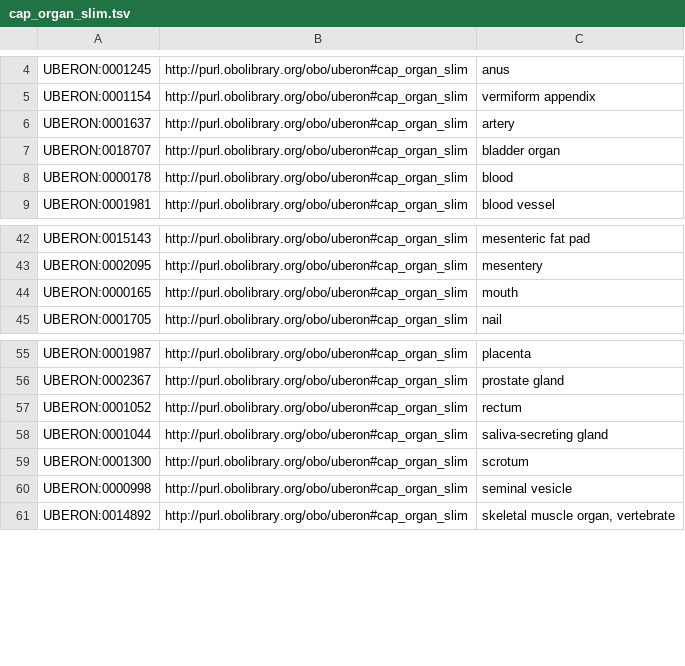
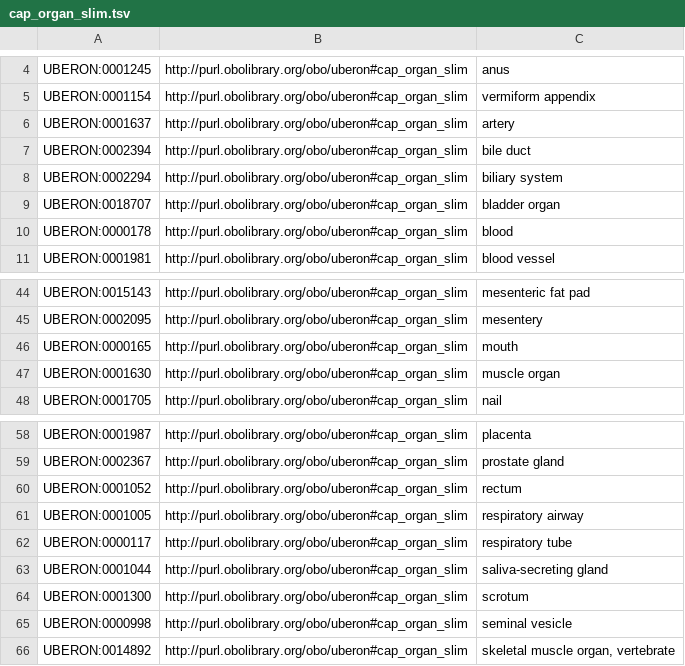
Before and after one commit to cellannotation/cap_ontology, a TSV file: src/templates/cap_organ_slim.tsv, drawn as a sheet; only a part is shown, gaps mark what is left out.

Commit message:
Update cap_organ_slim.tsv with new organ entries

```diff
--- a/src/templates/cap_organ_slim.tsv
+++ b/src/templates/cap_organ_slim.tsv
@@ -6,2 +6,4 @@ UBERON:0001154	http://purl.obolibrary.org/obo/uberon#cap_organ_slim	vermiform ap
 UBERON:0001637	http://purl.obolibrary.org/obo/uberon#cap_organ_slim	artery
+UBERON:0002394	http://purl.obolibrary.org/obo/uberon#cap_organ_slim	bile duct
+UBERON:0002294	http://purl.obolibrary.org/obo/uberon#cap_organ_slim	biliary system
 UBERON:0018707	http://purl.obolibrary.org/obo/uberon#cap_organ_slim	bladder organ
@@ -44,2 +46,3 @@ UBERON:0002095	http://purl.obolibrary.org/obo/uberon#cap_organ_slim	mesentery
 UBERON:0000165	http://purl.obolibrary.org/obo/uberon#cap_organ_slim	mouth
+UBERON:0001630	http://purl.obolibrary.org/obo/uberon#cap_organ_slim	muscle organ
 UBERON:0001705	http://purl.obolibrary.org/obo/uberon#cap_organ_slim	nail
@@ -57,2 +60,4 @@ UBERON:0002367	http://purl.obolibrary.org/obo/uberon#cap_organ_slim	prostate gla
 UBERON:0001052	http://purl.obolibrary.org/obo/uberon#cap_organ_slim	rectum
+UBERON:0001005	http://purl.obolibrary.org/obo/uberon#cap_organ_slim	respiratory airway
+UBERON:0000117	http://purl.obolibrary.org/obo/uberon#cap_organ_slim	respiratory tube
 UBERON:0001044	http://purl.obolibrary.org/obo/uberon#cap_organ_slim	saliva-secreting gland
```
